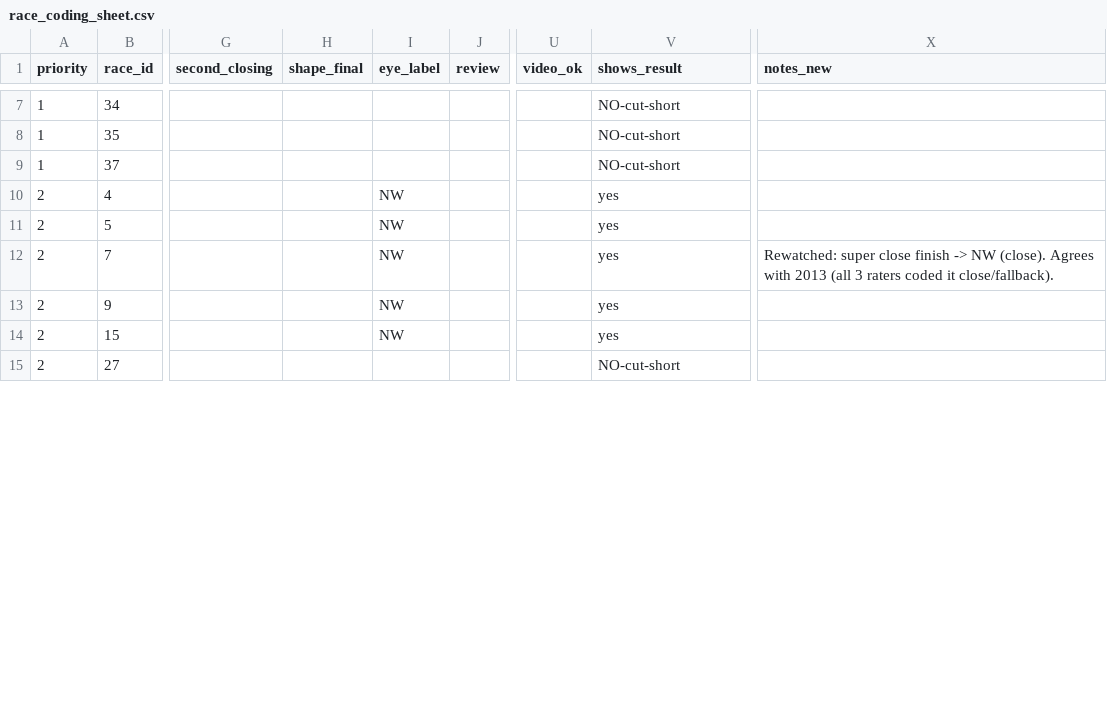
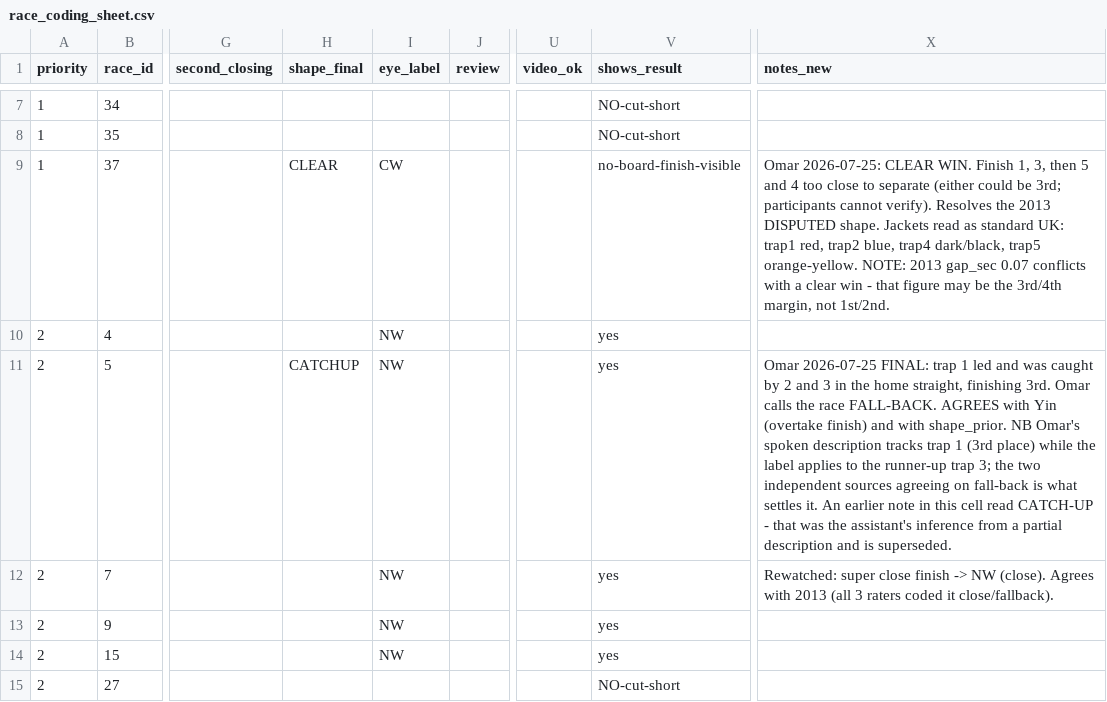
Before and after one commit to omadav/greyhound_cashout, a CSV file: race_coding_sheet.csv, drawn as a sheet; only a part is shown, gaps mark what is left out; the diff covers the shown part only; the diff names each change by its address in the sheet, - before the commit and + after, or states it on an @@ line.

```diff
--- a/race_coding_sheet.csv
+++ b/race_coding_sheet.csv
-H9 (shape_final): (empty)
+H9 (shape_final): CLEAR
-I9 (eye_label): (empty)
+I9 (eye_label): CW
-V9 (shows_result): NO-cut-short
+V9 (shows_result): no-board-finish-visible
-X9 (notes_new): (empty)
+X9 (notes_new): Omar 2026-07-25: CLEAR WIN. Finish 1, 3, then 5 and 4 too close to separate (either could be 3rd; participants cannot verify). Resolves the 2013 DISPUTED shape. Jackets read as standard UK: trap1 red, trap2 blue, trap4 dark/black, trap5 orange-yellow. NOTE: 2013 gap_sec 0.07 conflicts with a clear win - that figure may be the 3rd/4th margin, not 1st/2nd.
-H11 (shape_final): (empty)
+H11 (shape_final): CATCHUP
-X11 (notes_new): (empty)
+X11 (notes_new): Omar 2026-07-25 FINAL: trap 1 led and was caught by 2 and 3 in the home straight, finishing 3rd. Omar calls the race FALL-BACK. AGREES with Yin (overtake finish) and with shape_prior. NB Omar's spoken description tracks trap 1 (3rd place) while the label applies to the runner-up trap 3; the two independent sources agreeing on fall-back is what settles it. An earlier note in this cell read CATCH-UP - that was the assistant's inference from a partial description and is superseded.
```
Also changed, not shown: 18 edited cells elsewhere in this file, stimulus_pool.csv, 3 other files.
